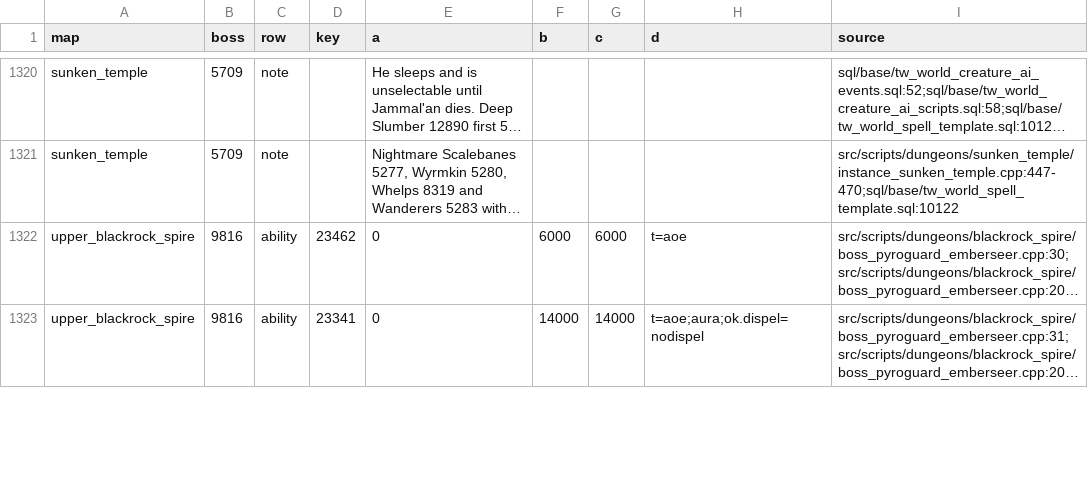
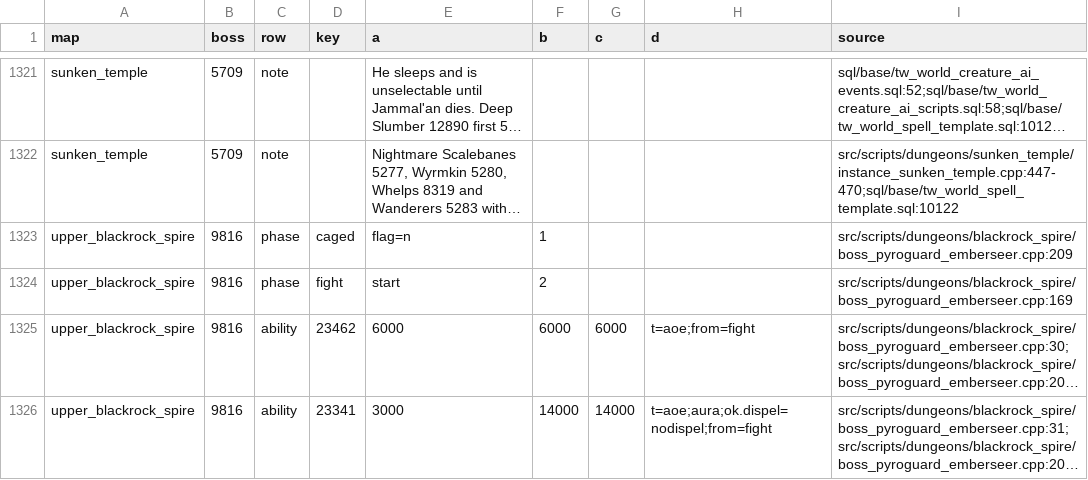
Before and after one commit to Sagiroth/TortoiseBots, a CSV file: data/boss/boss_abilities.csv, drawn as a sheet; only a part is shown, gaps mark what is left out; long unchanged cells end in …; addresses are those after the commit; the diff covers the shown part only; the diff names each change by its address in the sheet, - before the commit and + after, or states it on an @@ line.

Commit message:
Fix the boss panel's timers that count from a phase start or the end of a cast
Emberseer's and Thaddius's first windows count from the fight phase and
Sartura's repeat counts from the end of the Whirlwind: new dur= and from=
ability flags, validated and cited by boss_data.py, applied by the panel.
Committed boss_abilities.json rebuilt.

```diff
--- a/data/boss/boss_abilities.csv
+++ b/data/boss/boss_abilities.csv
+row 1323: upper_blackrock_spire | 9816 | phase | caged | flag=n | 1 |  |  | src/scripts/dungeons/blackrock_spire/boss_pyroguard_emberseer.cpp:209
+row 1324: upper_blackrock_spire | 9816 | phase | fight | start | 2 |  |  | src/scripts/dungeons/blackrock_spire/boss_pyroguard_emberseer.cpp:169
-E1325 (a): 0
+E1325 (a): 6000
-H1325 (d): t=aoe
+H1325 (d): t=aoe;from=fight
-E1326 (a): 0
+E1326 (a): 3000
-H1326 (d): t=aoe;aura;ok.dispel=nodispel
+H1326 (d): t=aoe;aura;ok.dispel=nodispel;from=fight
```
Also changed, not shown: 1 added row and 10 edited cells elsewhere in this file, 10 other files.
